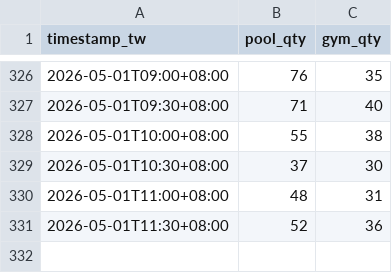
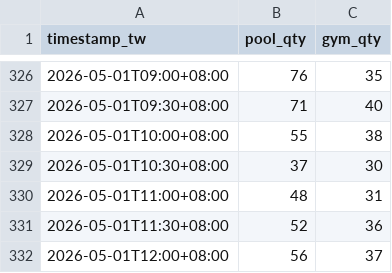
Before and after one commit to kerim/pool-tracker, a CSV file: data/occupancy.csv, drawn as a sheet; only a part is shown, gaps mark what is left out; the diff names each change by its address in the sheet, - before the commit and + after, or states it on an @@ line.

Commit message:
data: 2026-05-01T12:00+08:00,56,37

```diff
--- a/data/occupancy.csv
+++ b/data/occupancy.csv
+row 332: 2026-05-01T12:00+08:00 | 56 | 37
```
